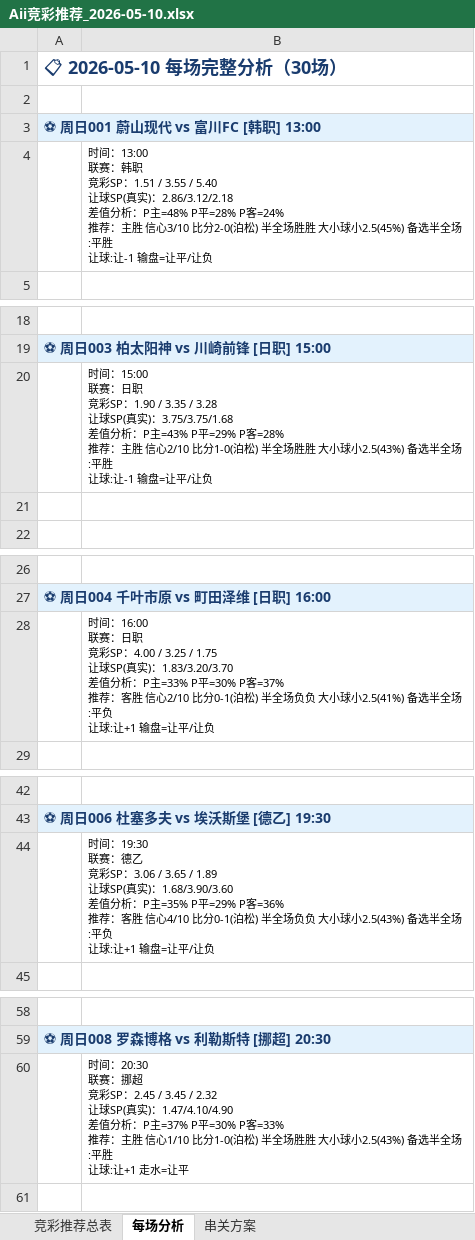
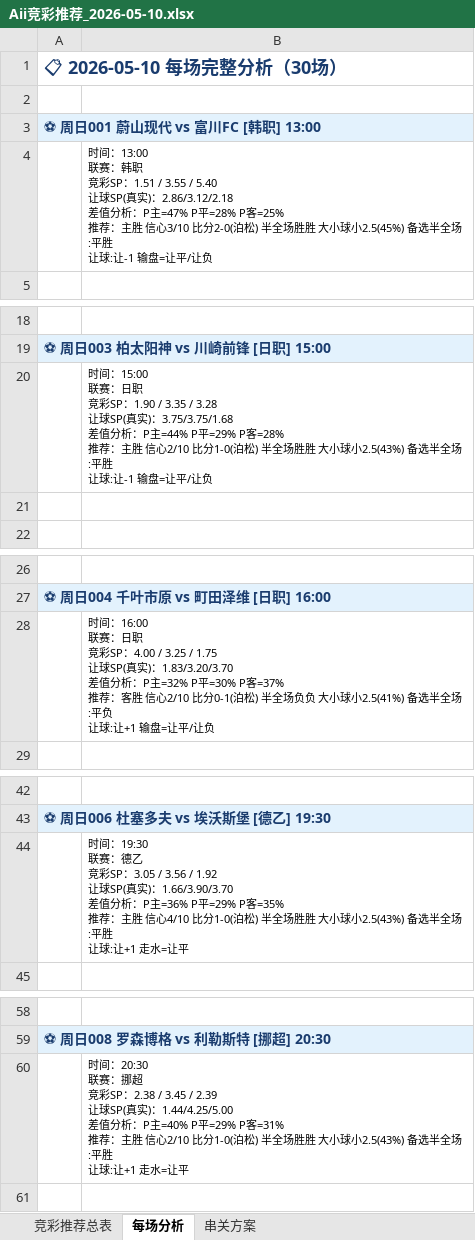
Before and after one commit to yanguanghan0821-sys/321, an Excel workbook: Aii竞彩推荐_2026-05-10.xlsx, sheet 每场分析, drawn as a sheet; only a part is shown, gaps mark what is left out; values as stored, in another font and other column widths than the file's, no borders; ↵ is a line break in a cell; the diff covers the shown part only; the diff names each change by its address in the sheet, - before the commit and + after, or states it on an @@ line.

```diff
--- a/Aii竞彩推荐_2026-05-10.xlsx (sheet 每场分析)
+++ b/Aii竞彩推荐_2026-05-10.xlsx (sheet 每场分析)
-B4: …析：P主=48% P平=28% P客=24% ↵ 推荐：主…
+B4: …析：P主=47% P平=28% P客=25% ↵ 推荐：主…
-B20: …析：P主=43% P平=29% P…
+B20: …析：P主=44% P平=29% P…
-B28: …析：P主=33% P平=30% P…
+B28: …析：P主=32% P平=30% P…
-B44: …竞彩SP：3.06 / 3.65 / 1.89 ↵ 让球SP(真实)：1.68/3.90/3.60 ↵ 差值分析：P主=35% P平=29% P客=36% ↵ 推荐：客胜 信心4/10 比分0-1(泊松) 半全场负负 大小球小2.5(43%) 备选半全场:平负 ↵ 让球:让+1 输盘=让平/让负
+B44: …竞彩SP：3.05 / 3.56 / 1.92 ↵ 让球SP(真实)：1.66/3.90/3.70 ↵ 差值分析：P主=36% P平=29% P客=35% ↵ 推荐：主胜 信心4/10 比分1-0(泊松) 半全场胜胜 大小球小2.5(43%) 备选半全场:平胜 ↵ 让球:让+1 走水=让平
-B60: …竞彩SP：2.45 / 3.45 / 2.32 ↵ 让球SP(真实)：1.47/4.10/4.90 ↵ 差值分析：P主=37% P平=30% P客=33% ↵ 推荐：主胜 信心1/10 比分1-0(泊…
+B60: …竞彩SP：2.38 / 3.45 / 2.39 ↵ 让球SP(真实)：1.44/4.25/5.00 ↵ 差值分析：P主=40% P平=29% P客=31% ↵ 推荐：主胜 信心2/10 比分1-0(泊…
```
Also changed, not shown: 6 edited cells elsewhere in this sheet, sheet 竞彩推荐总表.
